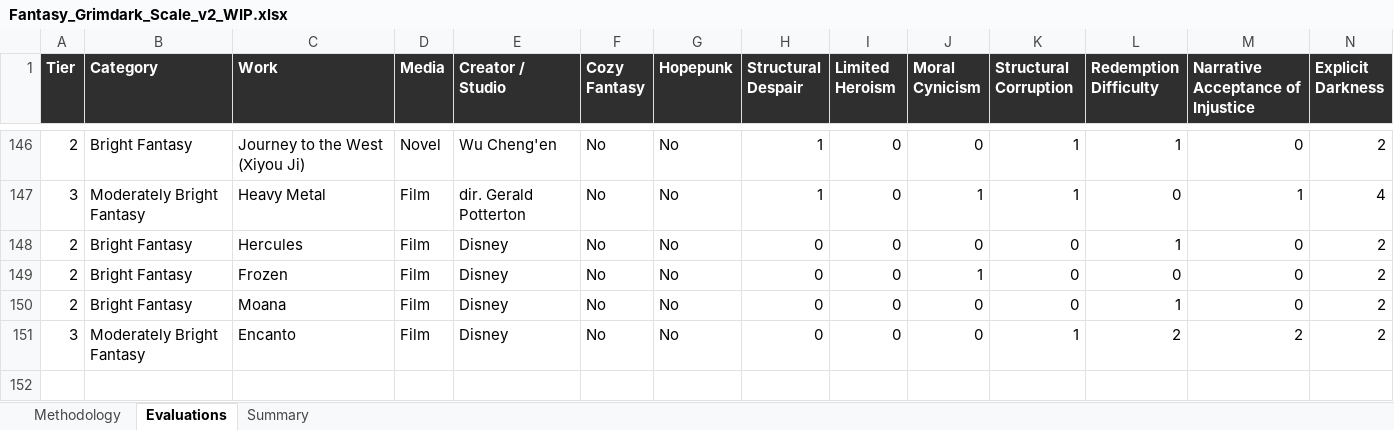
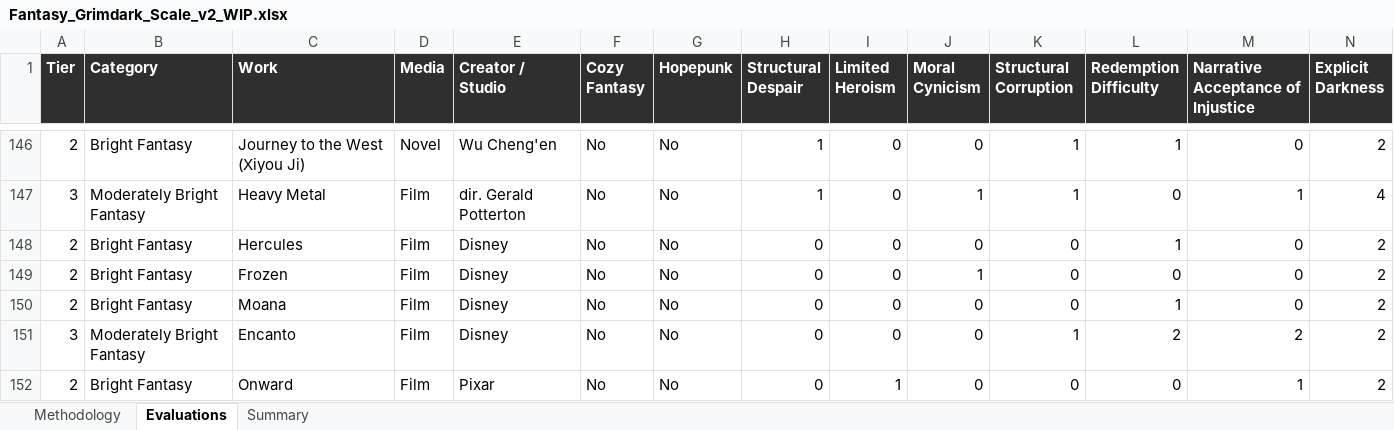
Before and after one commit to refo44/fantasy-darkness-scale, an Excel workbook: Fantasy_Grimdark_Scale_v2_WIP.xlsx, sheet Evaluations, drawn as a sheet; only a part is shown, gaps mark what is left out; values as stored, in another font and other column widths than the file's, no borders; rows hold the shown columns only; the diff names each change by its address in the sheet, - before the commit and + after, or states it on an @@ line.

Commit message:
Add Onward to tier 2

```diff
--- a/Fantasy_Grimdark_Scale_v2_WIP.xlsx (sheet Evaluations)
+++ b/Fantasy_Grimdark_Scale_v2_WIP.xlsx (sheet Evaluations)
+row 152: 2 | Bright Fantasy | Onward | Film | Pixar | No | No | 0 | 1 | 0 | 0 | 0 | 1 | 2
```
Also changed, not shown: sheet Summary, 4 other files.
